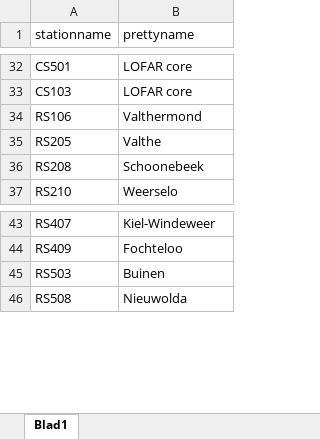
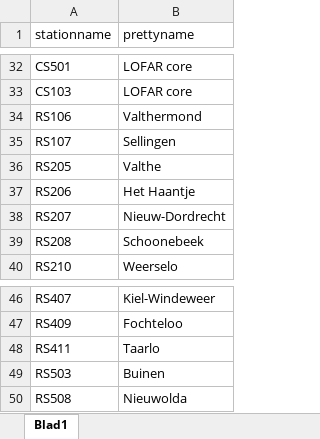
Before and after one commit to tammojan/lofarmap, an Excel workbook: stationsnamen.xlsx, sheet Blad1, drawn as a sheet; only a part is shown, gaps mark what is left out; values as stored, in another font and other column widths than the file's, no borders; the diff names each change by its address in the sheet, - before the commit and + after, or states it on an @@ line.

Commit message:
Add NAA stations, buffers

```diff
--- a/stationsnamen.xlsx (sheet Blad1)
+++ b/stationsnamen.xlsx (sheet Blad1)
+row 35: RS107 | Sellingen
+row 37: RS206 | Het Haantje
+row 38: RS207 | Nieuw-Dordrecht
+row 48: RS411 | Taarlo
```
Also changed, not shown: 3 other files.
